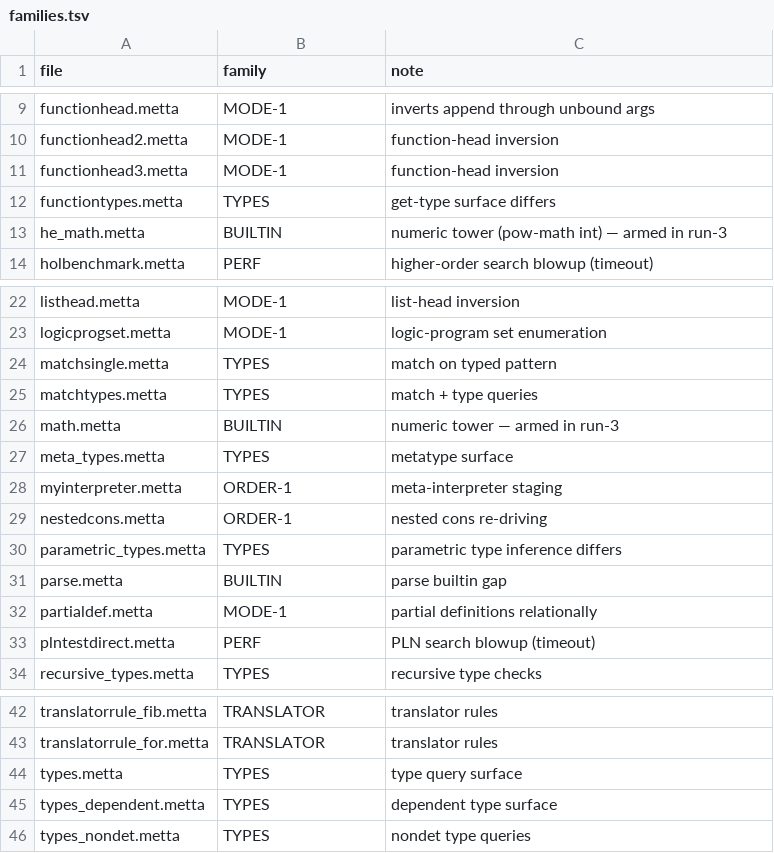
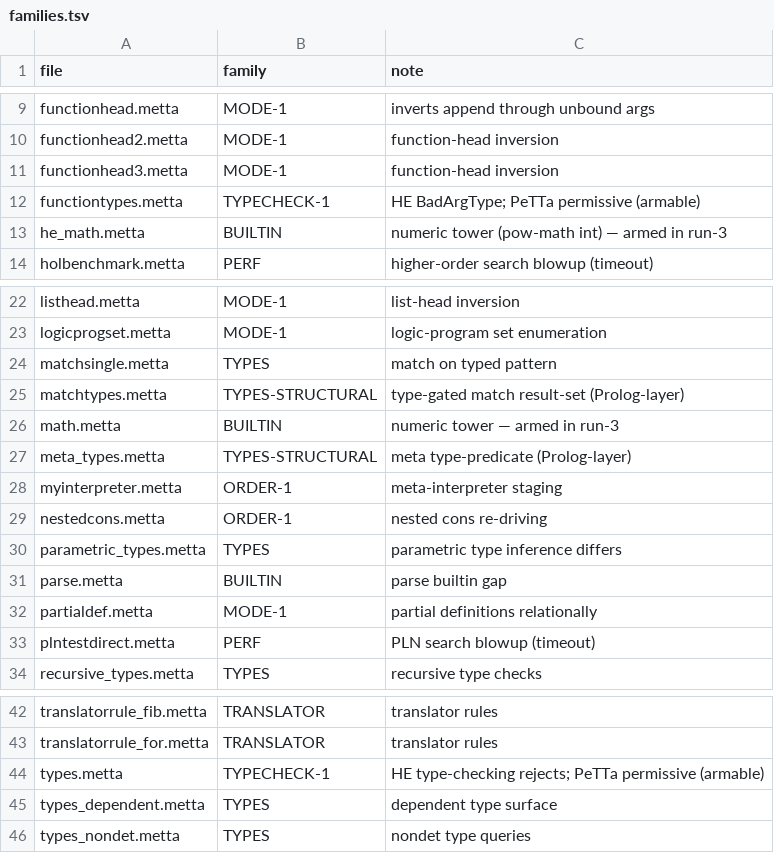
Before and after one commit to godelclaw/LeaTTa, a TSV file: diffbench/families.tsv, drawn as a sheet; only a part is shown, gaps mark what is left out.

```diff
--- a/diffbench/families.tsv
+++ b/diffbench/families.tsv
@@ -11,3 +11,3 @@ functionhead2.metta	MODE-1	function-head inversion
 functionhead3.metta	MODE-1	function-head inversion
-functiontypes.metta	TYPES	get-type surface differs
+functiontypes.metta	TYPECHECK-1	HE BadArgType; PeTTa permissive (armable)
 he_math.metta	BUILTIN	numeric tower (pow-math int) — armed in run-3
@@ -24,5 +24,5 @@ logicprogset.metta	MODE-1	logic-program set enumeration
 matchsingle.metta	TYPES	match on typed pattern
-matchtypes.metta	TYPES	match + type queries
+matchtypes.metta	TYPES-STRUCTURAL	type-gated match result-set (Prolog-layer)
 math.metta	BUILTIN	numeric tower — armed in run-3
-meta_types.metta	TYPES	metatype surface
+meta_types.metta	TYPES-STRUCTURAL	meta type-predicate (Prolog-layer)
 myinterpreter.metta	ORDER-1	meta-interpreter staging
@@ -43,3 +43,3 @@ translatorrule_fib.metta	TRANSLATOR	translator rules
 translatorrule_for.metta	TRANSLATOR	translator rules
-types.metta	TYPES	type query surface
+types.metta	TYPECHECK-1	HE type-checking rejects; PeTTa permissive (armable)
 types_dependent.metta	TYPES	dependent type surface
```
Also changed, not shown: 1 other file.
